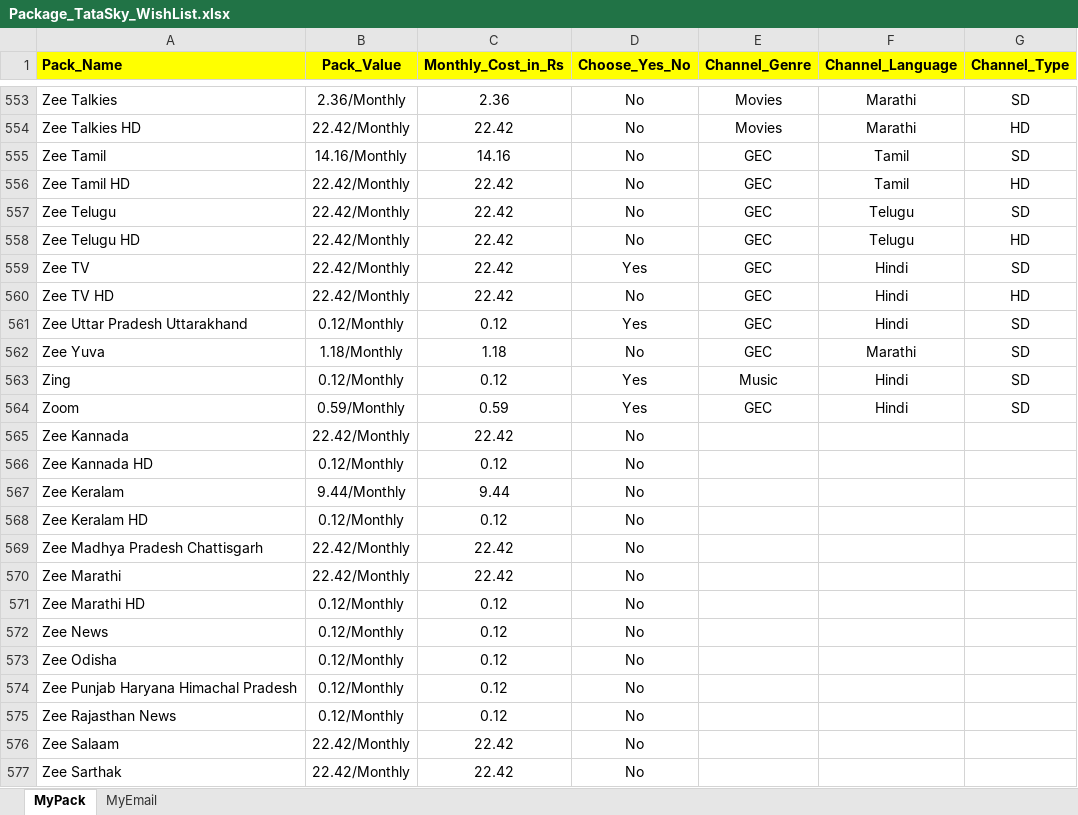
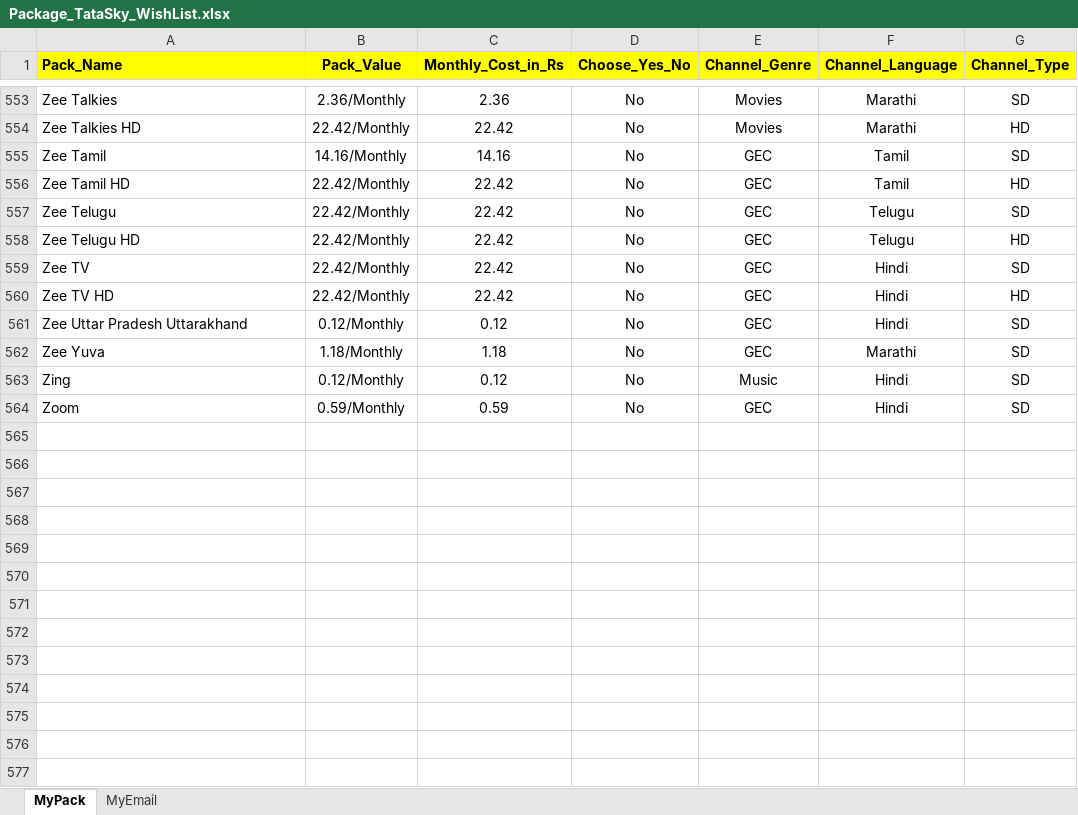
Before and after one commit to VenkateshNarayana/PythonProject, an Excel workbook: Package_TataSky_WishList.xlsx, sheet MyPack, drawn as a sheet; only a part is shown, gaps mark what is left out; values as stored, in another font and other column widths than the file's, no borders; the diff covers the shown part only; the diff names each change by its address in the sheet, - before the commit and + after, or states it on an @@ line.

Commit message:
cleaned up the genre/language details

```diff
--- a/Package_TataSky_WishList.xlsx (sheet MyPack)
+++ b/Package_TataSky_WishList.xlsx (sheet MyPack)
-D559 (Choose_Yes_No): Yes
+D559 (Choose_Yes_No): No
-D561 (Choose_Yes_No): Yes
+D561 (Choose_Yes_No): No
-D563:D564 (Choose_Yes_No): Yes
+D563:D564 (Choose_Yes_No): No
-row 565: Zee Kannada | 22.42/Monthly | 22.42 | No
-row 566: Zee Kannada HD | 0.12/Monthly | 0.12 | No
-row 567: Zee Keralam | 9.44/Monthly | 9.44 | No
-row 568: Zee Keralam HD | 0.12/Monthly | 0.12 | No
-row 569: Zee Madhya Pradesh Chattisgarh | 22.42/Monthly | 22.42 | No
-row 570: Zee Marathi | 22.42/Monthly | 22.42 | No
-row 571: Zee Marathi HD | 0.12/Monthly | 0.12 | No
-row 572: Zee News | 0.12/Monthly | 0.12 | No
-row 573: Zee Odisha | 0.12/Monthly | 0.12 | No
-row 574: Zee Punjab Haryana Himachal Pradesh | 0.12/Monthly | 0.12 | No
-row 575: Zee Rajasthan News | 0.12/Monthly | 0.12 | No
-row 576: Zee Salaam | 22.42/Monthly | 22.42 | No
-row 577: Zee Sarthak | 22.42/Monthly | 22.42 | No
```
Also changed, not shown: 12 removed rows, 297 edited cells and cell formats elsewhere in this sheet.
